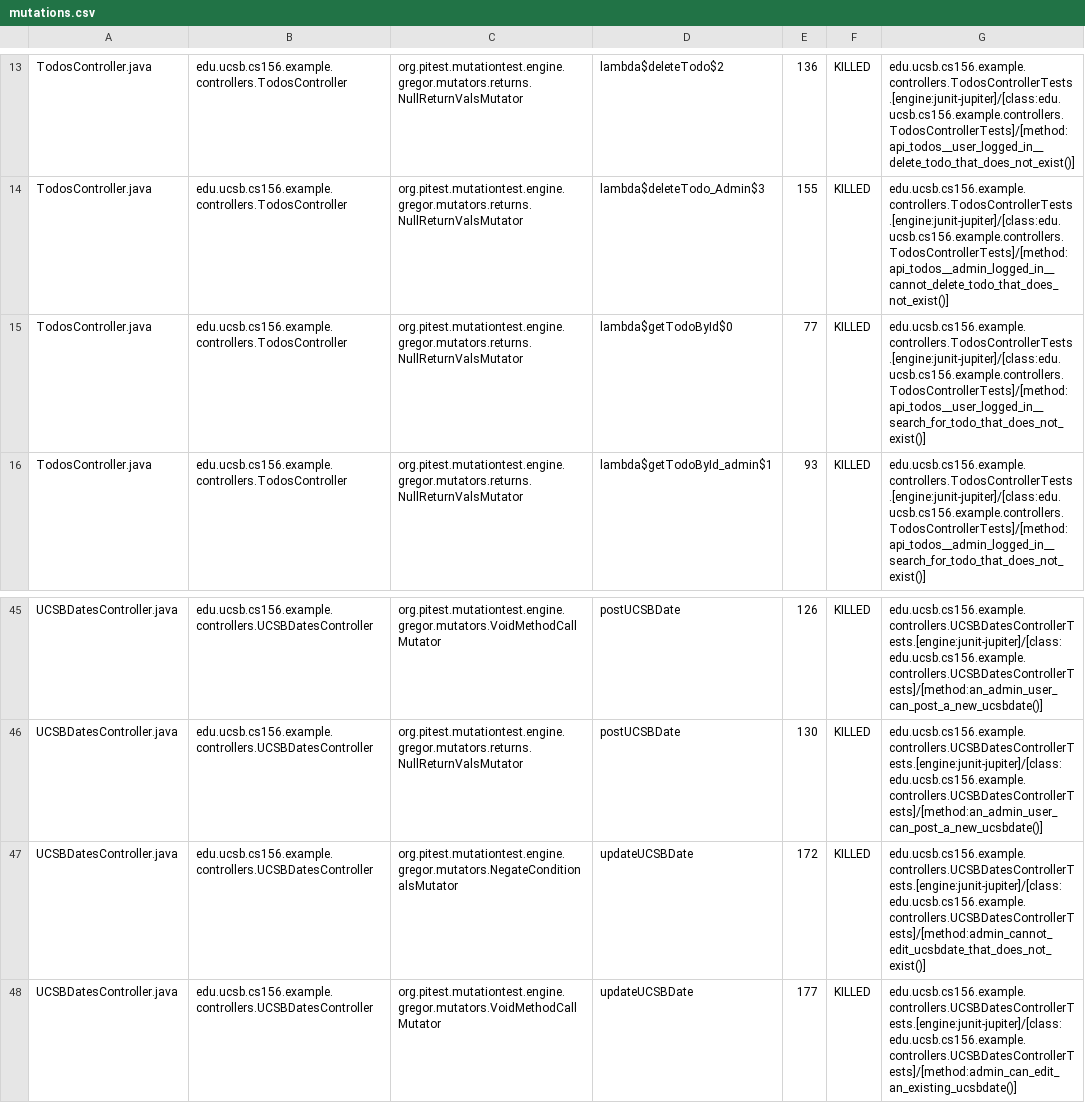
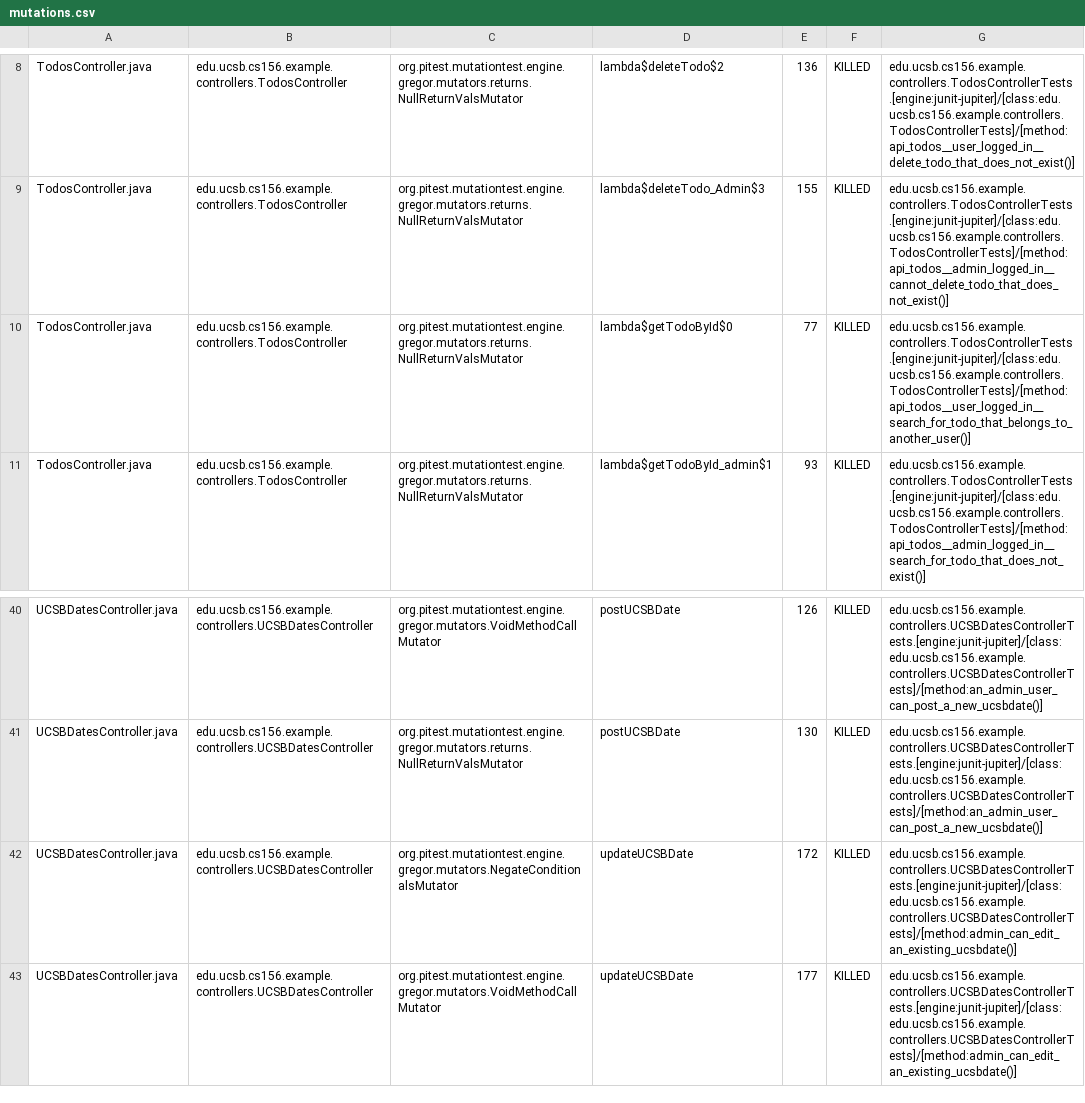
Before and after one commit to ucsb-cs156-s24/STARTER-jpa03, a CSV file: pitest/mutations.csv, drawn as a sheet; only a part is shown, gaps mark what is left out; the diff covers the shown part only.

Commit message:
Deploying to gh-pages from @ ucsb-cs156-s24/STARTER-jpa03@f662b8c296681a6152ffdc85cd53fb1b5d9eaecb 🚀

```diff
--- a/pitest/mutations.csv
+++ b/pitest/mutations.csv
@@ -14,3 +9,3 @@ TodosController.java,edu.ucsb.cs156.example.controllers.TodosController,org.pite
 TodosController.java,edu.ucsb.cs156.example.controllers.TodosController,org.pitest.mutationtest.engine.gregor.mutators.returns.NullReturnValsMutator,lambda$deleteTodo_Admin$3,155,KILLED,edu.ucsb.cs156.example.controllers.TodosControllerTests.[engine:junit-jupiter]/[class:edu.ucsb.cs156.example.controllers.TodosControllerTests]/[method:api_todos__admin_logged_in__cannot_delete_todo_that_does_not_exist()]
-TodosController.java,edu.ucsb.cs156.example.controllers.TodosController,org.pitest.mutationtest.engine.gregor.mutators.returns.NullReturnValsMutator,lambda$getTodoById$0,77,KILLED,edu.ucsb.cs156.example.controllers.TodosControllerTests.[engine:junit-jupiter]/[class:edu.ucsb.cs156.example.controllers.TodosControllerTests]/[method:api_todos__user_logged_in__search_for_todo_that_does_not_exist()]
+TodosController.java,edu.ucsb.cs156.example.controllers.TodosController,org.pitest.mutationtest.engine.gregor.mutators.returns.NullReturnValsMutator,lambda$getTodoById$0,77,KILLED,edu.ucsb.cs156.example.controllers.TodosControllerTests.[engine:junit-jupiter]/[class:edu.ucsb.cs156.example.controllers.TodosControllerTests]/[method:api_todos__user_logged_in__search_for_todo_that_belongs_to_another_user()]
 TodosController.java,edu.ucsb.cs156.example.controllers.TodosController,org.pitest.mutationtest.engine.gregor.mutators.returns.NullReturnValsMutator,lambda$getTodoById_admin$1,93,KILLED,edu.ucsb.cs156.example.controllers.TodosControllerTests.[engine:junit-jupiter]/[class:edu.ucsb.cs156.example.controllers.TodosControllerTests]/[method:api_todos__admin_logged_in__search_for_todo_that_does_not_exist()]
@@ -46,3 +41,3 @@ UCSBDatesController.java,edu.ucsb.cs156.example.controllers.UCSBDatesController,
 UCSBDatesController.java,edu.ucsb.cs156.example.controllers.UCSBDatesController,org.pitest.mutationtest.engine.gregor.mutators.returns.NullReturnValsMutator,postUCSBDate,130,KILLED,edu.ucsb.cs156.example.controllers.UCSBDatesControllerTests.[engine:junit-jupiter]/[class:edu.ucsb.cs156.example.controllers.UCSBDatesControllerTests]/[method:an_admin_user_can_post_a_new_ucsbdate()]
-UCSBDatesController.java,edu.ucsb.cs156.example.controllers.UCSBDatesController,org.pitest.mutationtest.engine.gregor.mutators.NegateConditionalsMutator,updateUCSBDate,172,KILLED,edu.ucsb.cs156.example.controllers.UCSBDatesControllerTests.[engine:junit-jupiter]/[class:edu.ucsb.cs156.example.controllers.UCSBDatesControllerTests]/[method:admin_cannot_edit_ucsbdate_that_does_not_exist()]
+UCSBDatesController.java,edu.ucsb.cs156.example.controllers.UCSBDatesController,org.pitest.mutationtest.engine.gregor.mutators.NegateConditionalsMutator,updateUCSBDate,172,KILLED,edu.ucsb.cs156.example.controllers.UCSBDatesControllerTests.[engine:junit-jupiter]/[class:edu.ucsb.cs156.example.controllers.UCSBDatesControllerTests]/[method:admin_can_edit_an_existing_ucsbdate()]
 UCSBDatesController.java,edu.ucsb.cs156.example.controllers.UCSBDatesController,org.pitest.mutationtest.engine.gregor.mutators.VoidMethodCallMutator,updateUCSBDate,177,KILLED,edu.ucsb.cs156.example.controllers.UCSBDatesControllerTests.[engine:junit-jupiter]/[class:edu.ucsb.cs156.example.controllers.UCSBDatesControllerTests]/[method:admin_can_edit_an_existing_ucsbdate()]
```
Also changed, not shown: 1 added row, 1 removed row, 6 moved rows and 5 edited cells elsewhere in this file, 12 other files.
